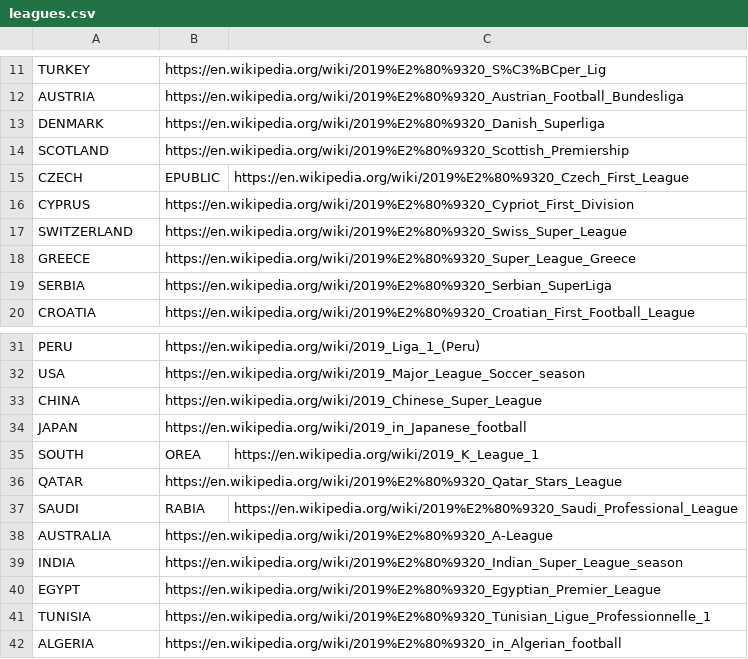
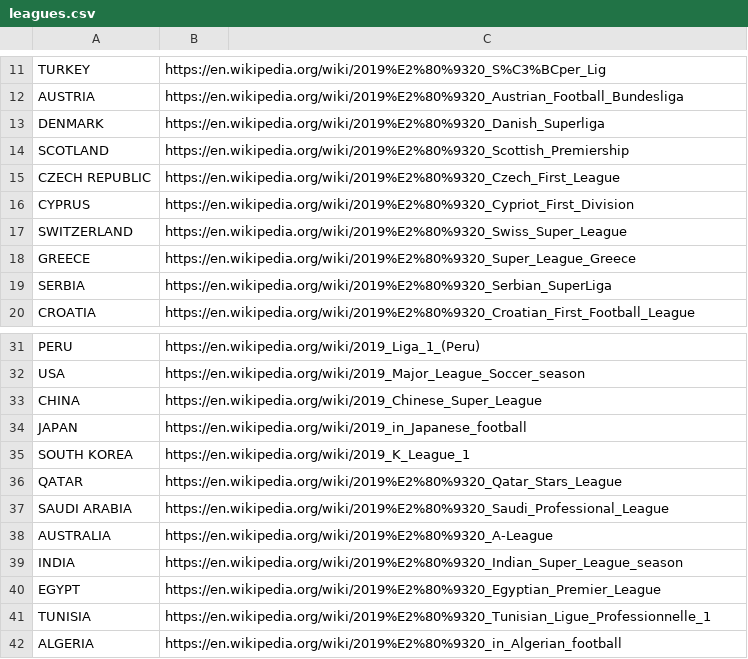
Before and after one commit to angeline-tech/scapeTheWeb, a CSV file: data/leagues.csv, drawn as a sheet; only a part is shown, gaps mark what is left out; removed rows and columns are numbered as before the commit, all else as after; the diff names each change by its address in the sheet, - before the commit and + after, or states it on an @@ line.

Commit message:
iterating over league file

```diff
--- a/data/leagues.csv
+++ b/data/leagues.csv
-row 15: CZECH | EPUBLIC | https://en.wikipedia.org/wiki/2019%E2%80%9320_Czech_First_League
+row 15: CZECH REPUBLIC | https://en.wikipedia.org/wiki/2019%E2%80%9320_Czech_First_League
-row 35: SOUTH | OREA | https://en.wikipedia.org/wiki/2019_K_League_1
+row 35: SOUTH KOREA | https://en.wikipedia.org/wiki/2019_K_League_1
-row 37: SAUDI | RABIA | https://en.wikipedia.org/wiki/2019%E2%80%9320_Saudi_Professional_League
+row 37: SAUDI ARABIA | https://en.wikipedia.org/wiki/2019%E2%80%9320_Saudi_Professional_League
```
Also changed, not shown: 1 other file.
